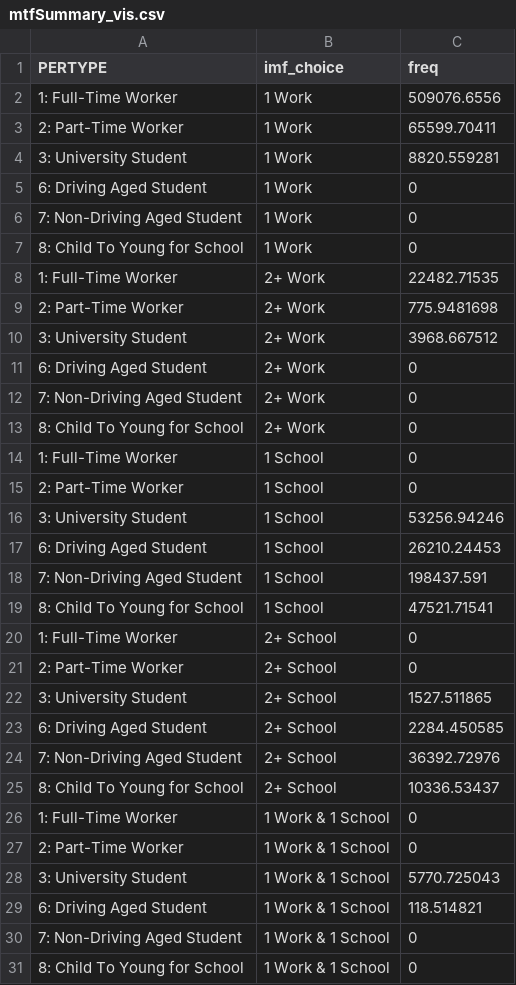
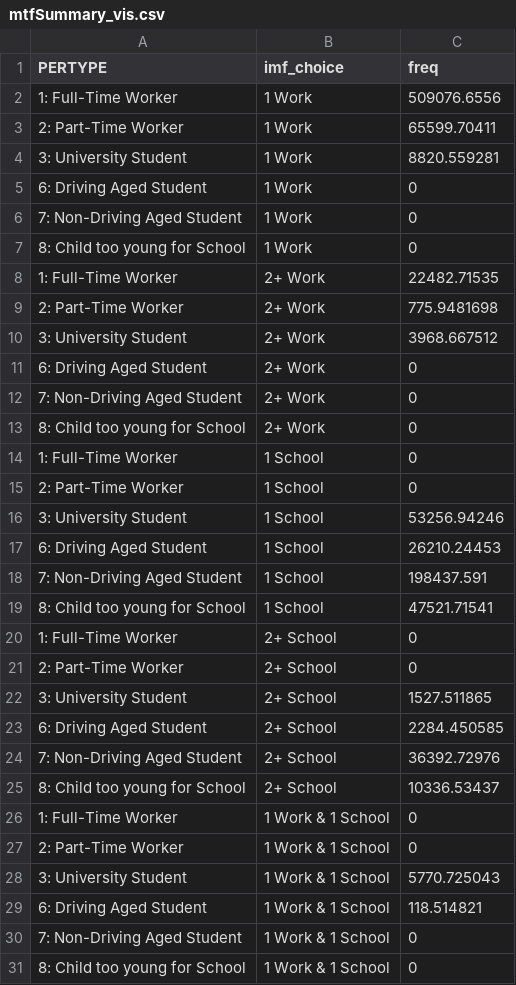
Before and after one commit to SANDAG/calibviz-pipeline, a CSV file: data/hts/mtfSummary_vis.csv, drawn as a sheet.

```diff
--- a/data/hts/mtfSummary_vis.csv
+++ b/data/hts/mtfSummary_vis.csv
@@ -6,3 +6,3 @@ PERTYPE,imf_choice,freq
 7: Non-Driving Aged Student,1 Work,0
-8: Child To Young for School,1 Work,0
+8: Child too young for School,1 Work,0
 1: Full-Time Worker,2+ Work,22482.71535
@@ -12,3 +12,3 @@ PERTYPE,imf_choice,freq
 7: Non-Driving Aged Student,2+ Work,0
-8: Child To Young for School,2+ Work,0
+8: Child too young for School,2+ Work,0
 1: Full-Time Worker,1 School,0
@@ -18,3 +18,3 @@ PERTYPE,imf_choice,freq
 7: Non-Driving Aged Student,1 School,198437.591
-8: Child To Young for School,1 School,47521.71541
+8: Child too young for School,1 School,47521.71541
 1: Full-Time Worker,2+ School,0
@@ -24,3 +24,3 @@ PERTYPE,imf_choice,freq
 7: Non-Driving Aged Student,2+ School,36392.72976
-8: Child To Young for School,2+ School,10336.53437
+8: Child too young for School,2+ School,10336.53437
 1: Full-Time Worker,1 Work & 1 School,0
@@ -30,2 +30,2 @@ PERTYPE,imf_choice,freq
 7: Non-Driving Aged Student,1 Work & 1 School,0
-8: Child To Young for School,1 Work & 1 School,0
+8: Child too young for School,1 Work & 1 School,0
```
Also changed, not shown: 7 other files.
